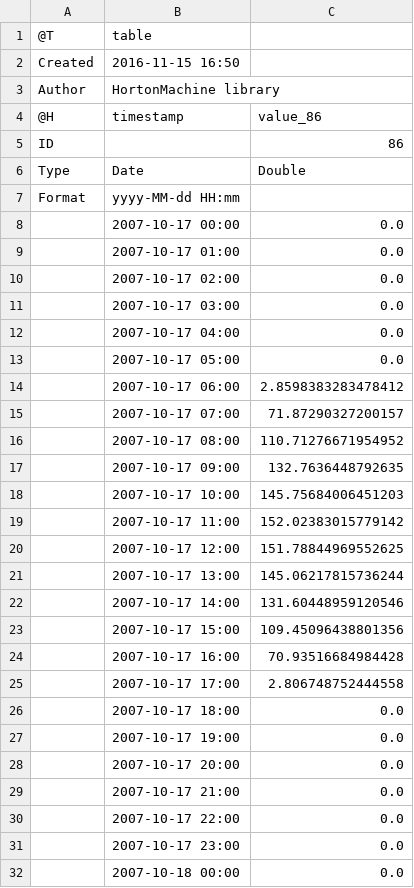
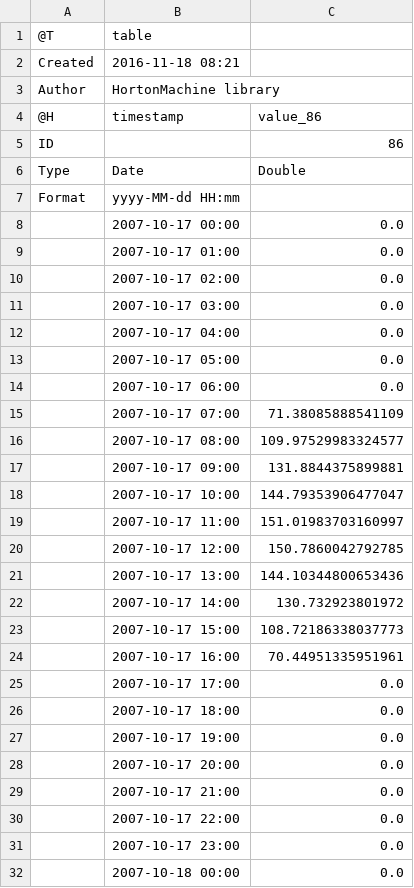
Before and after one commit to formeppe/ShortWaveRadiationBalance, a CSV file: resources/Output/Diffuse.csv, drawn as a sheet.

Commit message:
checked the input resources in the point case

```diff
--- a/resources/Output/Diffuse.csv
+++ b/resources/Output/Diffuse.csv
@@ -1,3 +1,3 @@
 @T,table
-Created,2016-11-15 16:50
+Created,2016-11-18 08:21
 Author,HortonMachine library
@@ -13,14 +13,14 @@ Format,yyyy-MM-dd HH:mm,
 ,2007-10-17 05:00,0.0
-,2007-10-17 06:00,2.8598383283478412
-,2007-10-17 07:00,71.87290327200157
-,2007-10-17 08:00,110.71276671954952
-,2007-10-17 09:00,132.7636448792635
-,2007-10-17 10:00,145.75684006451203
-,2007-10-17 11:00,152.02383015779142
-,2007-10-17 12:00,151.78844969552625
-,2007-10-17 13:00,145.06217815736244
-,2007-10-17 14:00,131.60448959120546
-,2007-10-17 15:00,109.45096438801356
-,2007-10-17 16:00,70.93516684984428
-,2007-10-17 17:00,2.806748752444558
+,2007-10-17 06:00,0.0
+,2007-10-17 07:00,71.38085888541109
+,2007-10-17 08:00,109.97529983324577
+,2007-10-17 09:00,131.8844375899881
+,2007-10-17 10:00,144.79353906477047
+,2007-10-17 11:00,151.01983703160997
+,2007-10-17 12:00,150.7860042792785
+,2007-10-17 13:00,144.10344800653436
+,2007-10-17 14:00,130.732923801972
+,2007-10-17 15:00,108.72186338037773
+,2007-10-17 16:00,70.44951335951961
+,2007-10-17 17:00,0.0
 ,2007-10-17 18:00,0.0
```
Also changed, not shown: resources/Output/Direct.csv, resources/Output/TopATM.csv, 6 other files.
